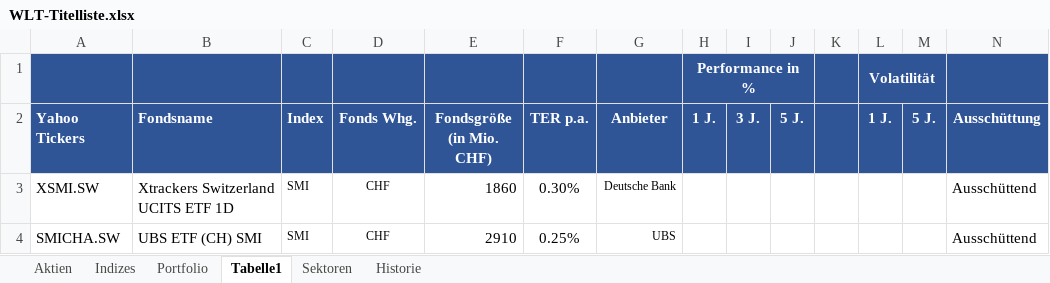
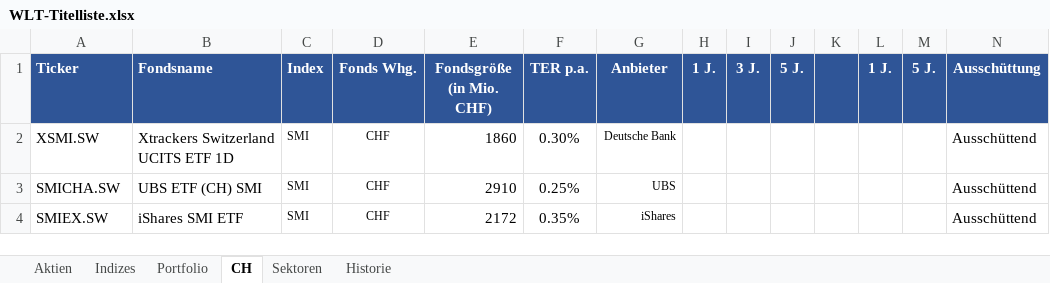
Before and after one commit to WorkLifeTalents/Stock-Report, an Excel workbook: docs/WLT-Titelliste.xlsx, sheet CH, drawn as a sheet; only a part is shown; the shorter side is filled out with more unchanged rows; values as stored, in another font and other column widths than the file's, no borders; removed rows and columns are numbered as before the commit, all else as after; rows hold the shown columns only; the diff names each change by its address in the sheet, - before the commit and + after, or states it on an @@ line.

```diff
--- a/docs/WLT-Titelliste.xlsx (sheet CH)
+++ b/docs/WLT-Titelliste.xlsx (sheet CH)
-sheet tab: Tabelle1
+sheet tab: CH
-row 1:  |  |  |  |  |  |  | Performance in % |  |  |  | Volatilität
-A1: Yahoo Tickers
+A1: Ticker
```
Also changed, not shown: 1 other file.
